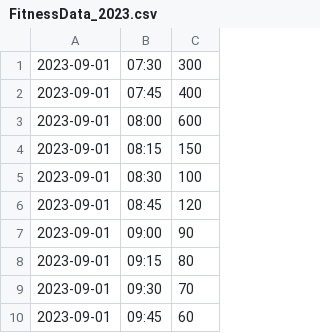
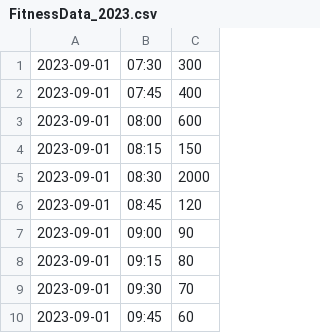
Before and after one commit to Shaan-07/comp1711, a CSV file: task3_c/FitnessData_2023.csv, drawn as a sheet; only a part is shown.

```diff
--- a/task3_c/FitnessData_2023.csv
+++ b/task3_c/FitnessData_2023.csv
@@ -4,3 +4,3 @@
 2023-09-01,08:15,150
-2023-09-01,08:30,100
+2023-09-01,08:30,2000
 2023-09-01,08:45,120
```
Also changed, not shown: task3_c/FitnessData_2023.csv.tsv, 7 other files.
